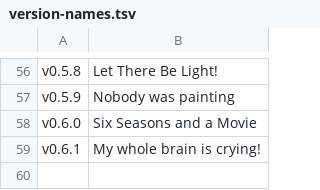
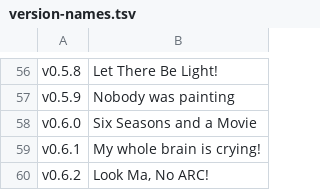
Before and after one commit to acklin83/Rea-Sixty, a TSV file: extension/version-names.tsv, drawn as a sheet; only a part is shown, gaps mark what is left out.

```diff
--- a/extension/version-names.tsv
+++ b/extension/version-names.tsv
@@ -59 +59,2 @@ v0.6.0	Six Seasons and a Movie
 v0.6.1	My whole brain is crying!
+v0.6.2	Look Ma, No ARC!
```
Also changed, not shown: 3 other files.
